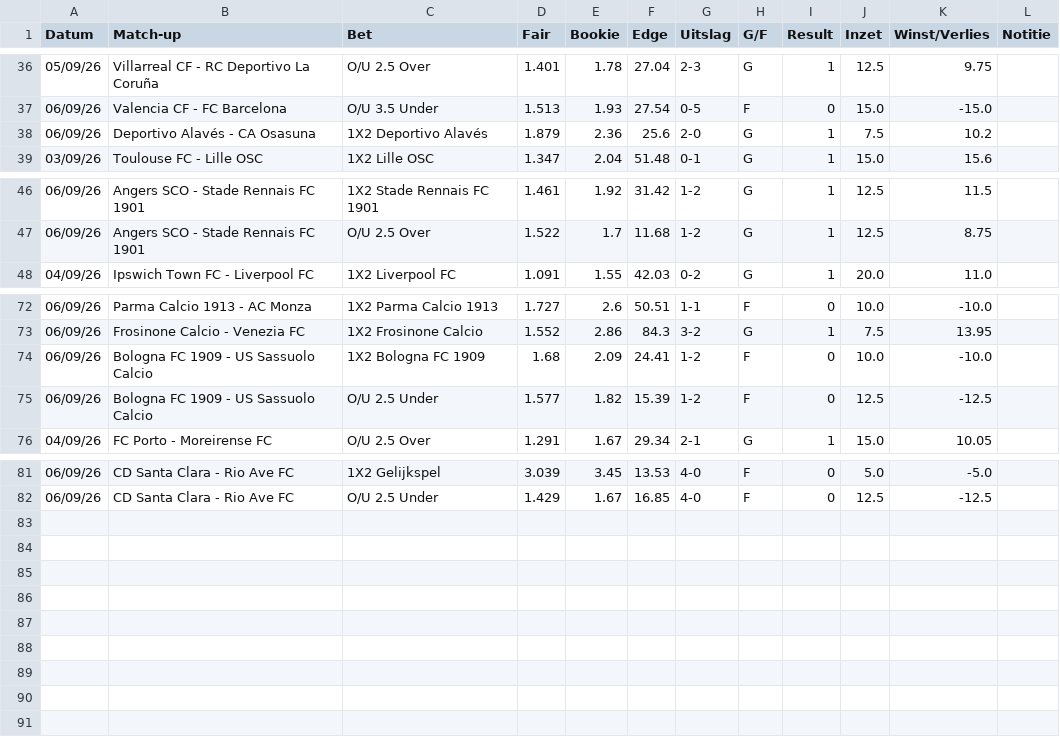
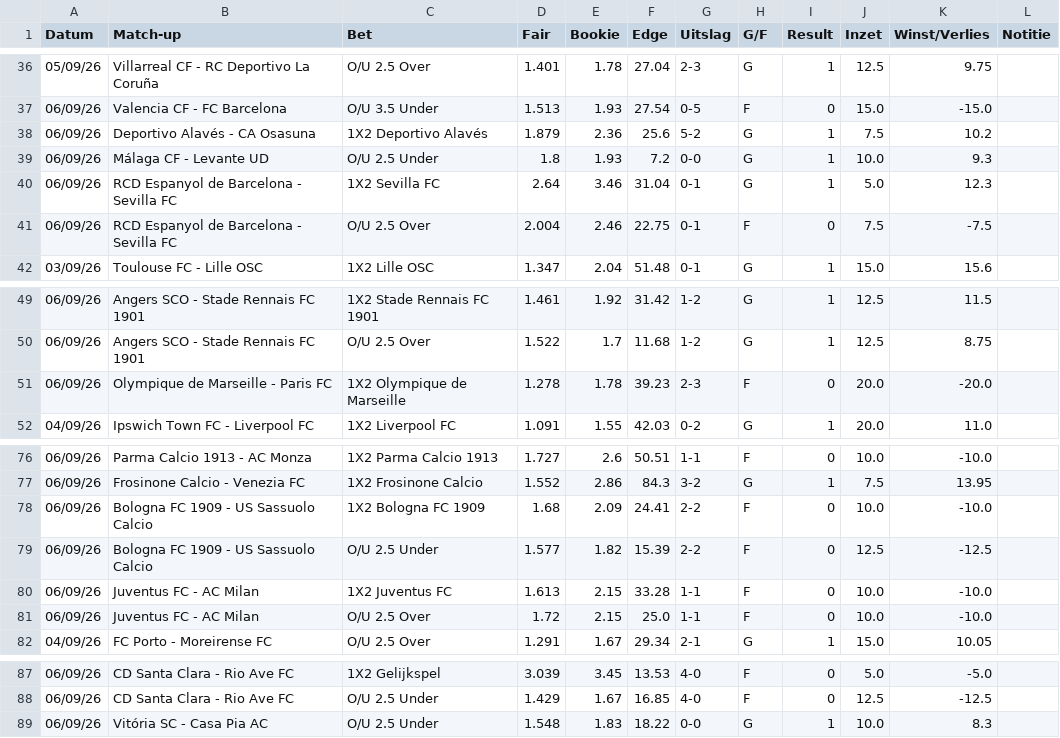
Before and after one commit to Player87887/Johnsballiebets, a CSV file: picks/history038.csv, drawn as a sheet; only a part is shown, gaps mark what is left out.

Commit message:
Update history041.csv

```diff
--- a/picks/history038.csv
+++ b/picks/history038.csv
@@ -37,3 +37,6 @@ Datum,Match-up,Bet,Fair,Bookie,Edge,Uitslag,G/F,Result,Inzet,Winst/Verlies,Notit
 06/09/26,Valencia CF - FC Barcelona,O/U 3.5 Under,1.513,1.93,27.54,0-5,F,0,15.0,-15.0,
-06/09/26,Deportivo Alavés - CA Osasuna,1X2 Deportivo Alavés,1.879,2.36,25.6,2-0,G,1,7.5,10.2,
+06/09/26,Deportivo Alavés - CA Osasuna,1X2 Deportivo Alavés,1.879,2.36,25.6,5-2,G,1,7.5,10.2,
+06/09/26,Málaga CF - Levante UD,O/U 2.5 Under,1.8,1.93,7.2,0-0,G,1,10.0,9.3,
+06/09/26,RCD Espanyol de Barcelona - Sevilla FC,1X2 Sevilla FC,2.64,3.46,31.04,0-1,G,1,5.0,12.3,
+06/09/26,RCD Espanyol de Barcelona - Sevilla FC,O/U 2.5 Over,2.004,2.46,22.75,0-1,F,0,7.5,-7.5,
 03/09/26,Toulouse FC - Lille OSC,1X2 Lille OSC,1.347,2.04,51.48,0-1,G,1,15.0,15.6,
@@ -47,2 +50,3 @@ Datum,Match-up,Bet,Fair,Bookie,Edge,Uitslag,G/F,Result,Inzet,Winst/Verlies,Notit
 06/09/26,Angers SCO - Stade Rennais FC 1901,O/U 2.5 Over,1.522,1.7,11.68,1-2,G,1,12.5,8.75,
+06/09/26,Olympique de Marseille - Paris FC,1X2 Olympique de Marseille,1.278,1.78,39.23,2-3,F,0,20.0,-20.0,
 04/09/26,Ipswich Town FC - Liverpool FC,1X2 Liverpool FC,1.091,1.55,42.03,0-2,G,1,20.0,11.0,
@@ -73,4 +77,6 @@ Datum,Match-up,Bet,Fair,Bookie,Edge,Uitslag,G/F,Result,Inzet,Winst/Verlies,Notit
 06/09/26,Frosinone Calcio - Venezia FC,1X2 Frosinone Calcio,1.552,2.86,84.3,3-2,G,1,7.5,13.95,
-06/09/26,Bologna FC 1909 - US Sassuolo Calcio,1X2 Bologna FC 1909,1.68,2.09,24.41,1-2,F,0,10.0,-10.0,
-06/09/26,Bologna FC 1909 - US Sassuolo Calcio,O/U 2.5 Under,1.577,1.82,15.39,1-2,F,0,12.5,-12.5,
+06/09/26,Bologna FC 1909 - US Sassuolo Calcio,1X2 Bologna FC 1909,1.68,2.09,24.41,2-2,F,0,10.0,-10.0,
+06/09/26,Bologna FC 1909 - US Sassuolo Calcio,O/U 2.5 Under,1.577,1.82,15.39,2-2,F,0,12.5,-12.5,
+06/09/26,Juventus FC - AC Milan,1X2 Juventus FC,1.613,2.15,33.28,1-1,F,0,10.0,-10.0,
+06/09/26,Juventus FC - AC Milan,O/U 2.5 Over,1.72,2.15,25.0,1-1,F,0,10.0,-10.0,
 04/09/26,FC Porto - Moreirense FC,O/U 2.5 Over,1.291,1.67,29.34,2-1,G,1,15.0,10.05,
@@ -82 +88,2 @@ Datum,Match-up,Bet,Fair,Bookie,Edge,Uitslag,G/F,Result,Inzet,Winst/Verlies,Notit
 06/09/26,CD Santa Clara - Rio Ave FC,O/U 2.5 Under,1.429,1.67,16.85,4-0,F,0,12.5,-12.5,
+06/09/26,Vitória SC - Casa Pia AC,O/U 2.5 Under,1.548,1.83,18.22,0-0,G,1,10.0,8.3,
```
